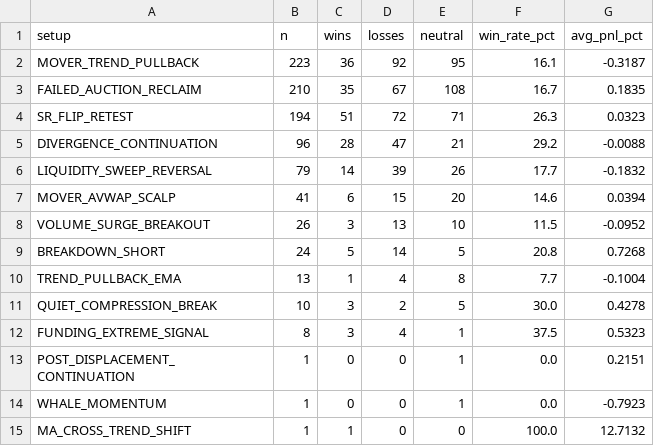
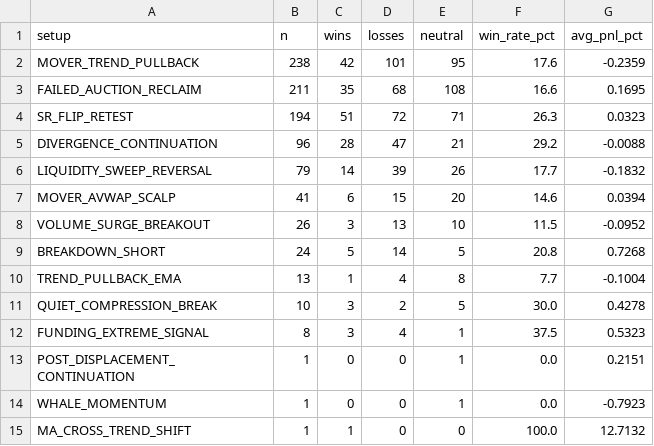
Before and after one commit to mkmk749278/360-v2, a CSV file: monitor/report/analysis/performance_setup.csv, drawn as a sheet.

```diff
--- a/monitor/report/analysis/performance_setup.csv
+++ b/monitor/report/analysis/performance_setup.csv
@@ -1,4 +1,4 @@
 setup,n,wins,losses,neutral,win_rate_pct,avg_pnl_pct
-MOVER_TREND_PULLBACK,223,36,92,95,16.1,-0.3187
-FAILED_AUCTION_RECLAIM,210,35,67,108,16.7,0.1835
+MOVER_TREND_PULLBACK,238,42,101,95,17.6,-0.2359
+FAILED_AUCTION_RECLAIM,211,35,68,108,16.6,0.1695
 SR_FLIP_RETEST,194,51,72,71,26.3,0.0323
```
Also changed, not shown: 12 other files.
